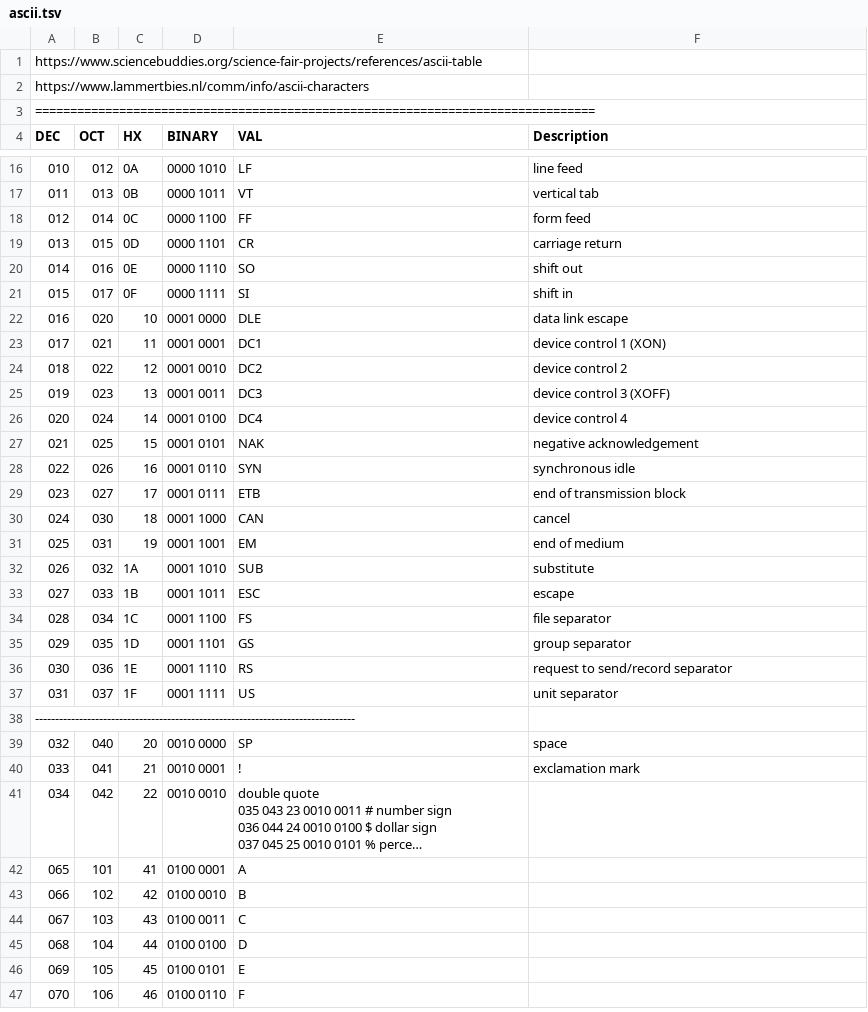
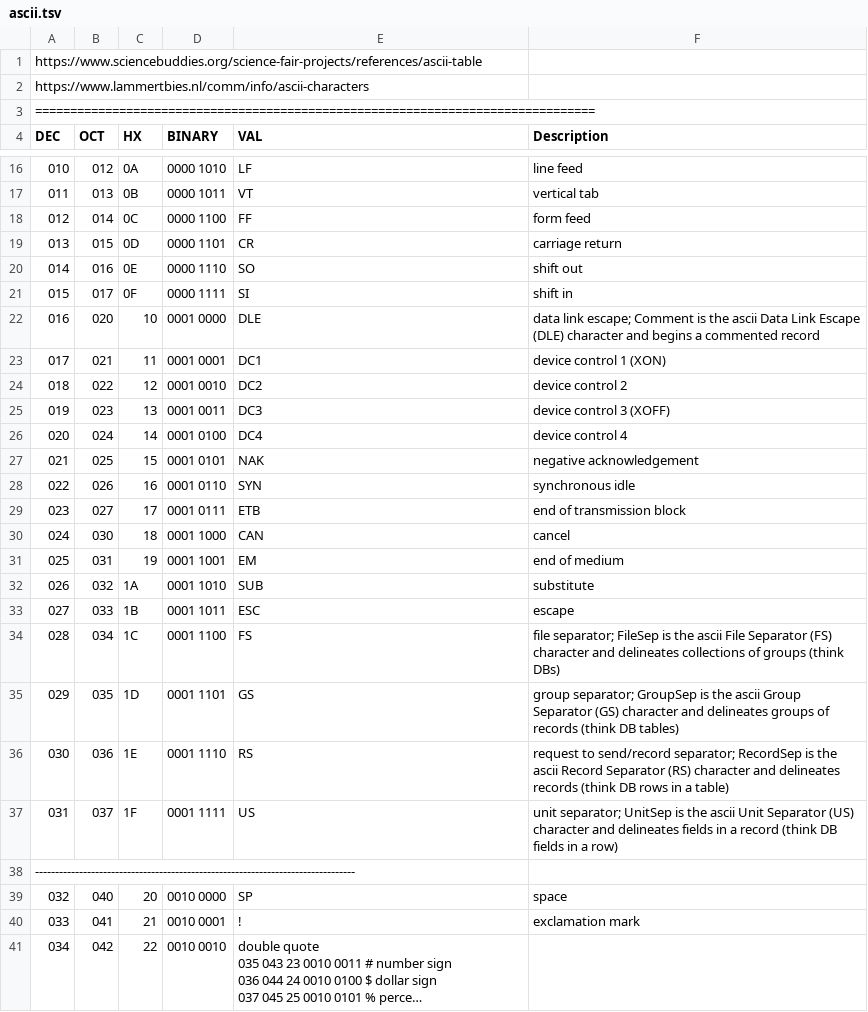
Before and after one commit to henderjon/dotfiles, a TSV file: resources/terminal/ascii.tsv, drawn as a sheet; only a part is shown, gaps mark what is left out; the shorter side is filled out with more unchanged rows; long unchanged cells end in ….

Commit message:
adds comments to remote-diff and go-cross-compile and ascii.tsv

```diff
--- a/resources/terminal/ascii.tsv
+++ b/resources/terminal/ascii.tsv
@@ -21,3 +21,3 @@ DEC	OCT	HX	BINARY   	VAL	Description
 015	017	0F	0000 1111	SI	shift in
-016	020	10	0001 0000	DLE	data link escape
+016	020	10	0001 0000	DLE	data link escape; Comment is the ascii Data Link Escape (DLE) character and begins a commented record
 017	021	11	0001 0001	DC1	device control 1 (XON)
@@ -33,6 +33,6 @@ DEC	OCT	HX	BINARY   	VAL	Description
 027	033	1B	0001 1011	ESC	escape
-028	034	1C	0001 1100	FS	file separator
-029	035	1D	0001 1101	GS	group separator
-030	036	1E	0001 1110	RS	request to send/record separator
-031	037	1F	0001 1111	US	unit separator
+028	034	1C	0001 1100	FS	file separator; FileSep is the ascii File Separator (FS) character and delineates collections of groups (think DBs)
+029	035	1D	0001 1101	GS	group separator; GroupSep is the ascii Group Separator (GS) character and delineates groups of records (think DB tables)
+030	036	1E	0001 1110	RS	request to send/record separator; RecordSep is the ascii Record Separator (RS) character and delineates records (think DB rows in a table)
+031	037	1F	0001 1111	US	unit separator; UnitSep is the ascii Unit Separator (US) character and delineates fields in a record (think DB fields in a row)
 --------------------------------------------------------------------------------
```
Also changed, not shown: 2 other files.
